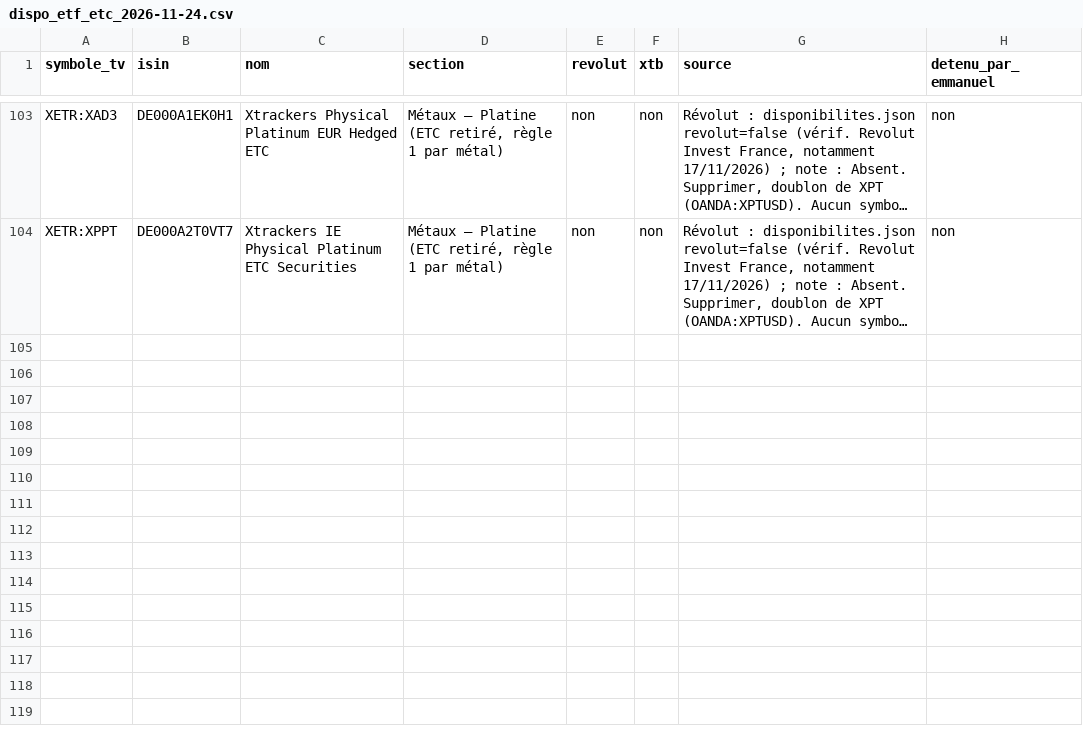
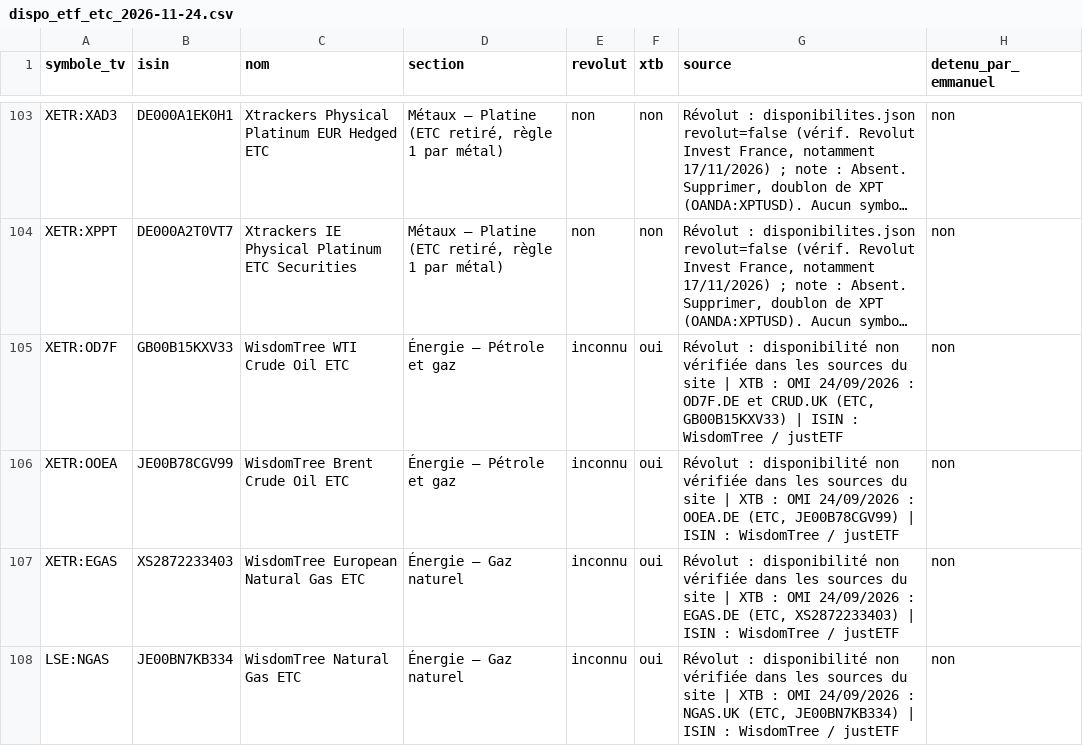
Before and after one commit to trouveemmanuel67-eng/ophir, a CSV file: config/dispo_etf_etc_2026-11-24.csv, drawn as a sheet; only a part is shown, gaps mark what is left out; long unchanged cells end in …; the diff names each change by its address in the sheet, - before the commit and + after, or states it on an @@ line.

Commit message:
Énergie : uniquement des matières premières et des ETC à exposition directe
L'onglet ne propose plus d'actions ni d'ETF d'actions (majors, utilities, solaire, uranium minier, XDW0, etc.).
Il garde les contrats à terme (WTI, Brent, fioul, essence, gaz Henry Hub) comme repères, et ajoute les ETC WisdomTree WTI (CRUD), Brent (OOEA), gaz TTF (EGAS) et gaz Henry Hub (NGAS), disponibles au comptant chez XTB (table OMI du 24/09/2026). Les positions détenues (URNU, ENPH) restent dans Mes positions.

```diff
--- a/config/dispo_etf_etc_2026-11-24.csv
+++ b/config/dispo_etf_etc_2026-11-24.csv
+row 105: XETR:OD7F | GB00B15KXV33 | WisdomTree WTI Crude Oil ETC | Énergie – Pétrole et gaz | inconnu | oui | Révolut : disponibilité non vérifiée dans les sources du site | XTB : OMI 24/09/2026 : OD7F.DE et CRUD.UK (ETC, GB00B15KXV33) | ISIN : WisdomTree / justETF | non
+row 106: XETR:OOEA | JE00B78CGV99 | WisdomTree Brent Crude Oil ETC | Énergie – Pétrole et gaz | inconnu | oui | Révolut : disponibilité non vérifiée dans les sources du site | XTB : OMI 24/09/2026 : OOEA.DE (ETC, JE00B78CGV99) | ISIN : WisdomTree / justETF | non
+row 107: XETR:EGAS | XS2872233403 | WisdomTree European Natural Gas ETC | Énergie – Gaz naturel | inconnu | oui | Révolut : disponibilité non vérifiée dans les sources du site | XTB : OMI 24/09/2026 : EGAS.DE (ETC, XS2872233403) | ISIN : WisdomTree / justETF | non
+row 108: LSE:NGAS | JE00BN7KB334 | WisdomTree Natural Gas ETC | Énergie – Gaz naturel | inconnu | oui | Révolut : disponibilité non vérifiée dans les sources du site | XTB : OMI 24/09/2026 : NGAS.UK (ETC, JE00BN7KB334) | ISIN : WisdomTree / justETF | non
```
Also changed, not shown: 14 other files.
